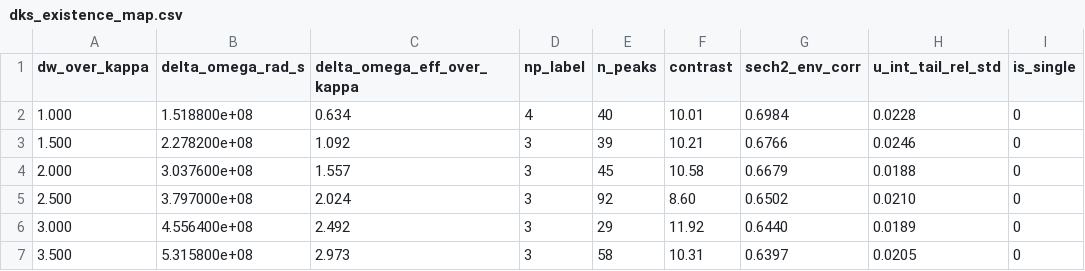
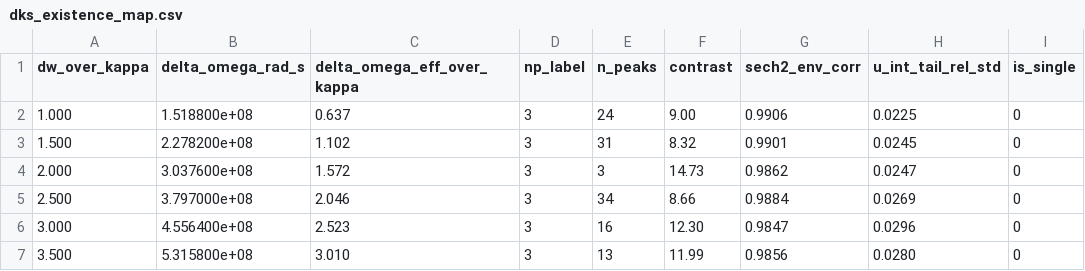
Before and after one commit to lucastiger/soliton-control, a CSV file: analysis/results/dks_existence_map.csv, drawn as a sheet; only a part is shown; the diff covers the shown part only.

```diff
--- a/analysis/results/dks_existence_map.csv
+++ b/analysis/results/dks_existence_map.csv
@@ -1,7 +1,7 @@
 dw_over_kappa,delta_omega_rad_s,delta_omega_eff_over_kappa,np_label,n_peaks,contrast,sech2_env_corr,u_int_tail_rel_std,is_single
-1.000,1.518800e+08,0.634,4,40,10.01,0.6984,0.0228,0
-1.500,2.278200e+08,1.092,3,39,10.21,0.6766,0.0246,0
-2.000,3.037600e+08,1.557,3,45,10.58,0.6679,0.0188,0
-2.500,3.797000e+08,2.024,3,92,8.60,0.6502,0.0210,0
-3.000,4.556400e+08,2.492,3,29,11.92,0.6440,0.0189,0
-3.500,5.315800e+08,2.973,3,58,10.31,0.6397,0.0205,0
+1.000,1.518800e+08,0.637,3,24,9.00,0.9906,0.0225,0
+1.500,2.278200e+08,1.102,3,31,8.32,0.9901,0.0245,0
+2.000,3.037600e+08,1.572,3,3,14.73,0.9862,0.0247,0
+2.500,3.797000e+08,2.046,3,34,8.66,0.9884,0.0269,0
+3.000,4.556400e+08,2.523,3,16,12.30,0.9847,0.0296,0
+3.500,5.315800e+08,3.010,3,13,11.99,0.9856,0.0280,0
```
Also changed, not shown: 10 added rows and 68 edited cells elsewhere in this file, 4 other files.
